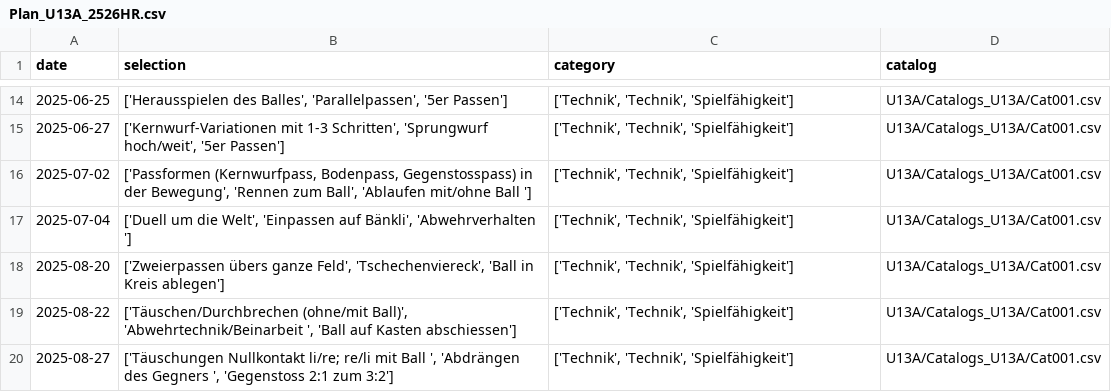
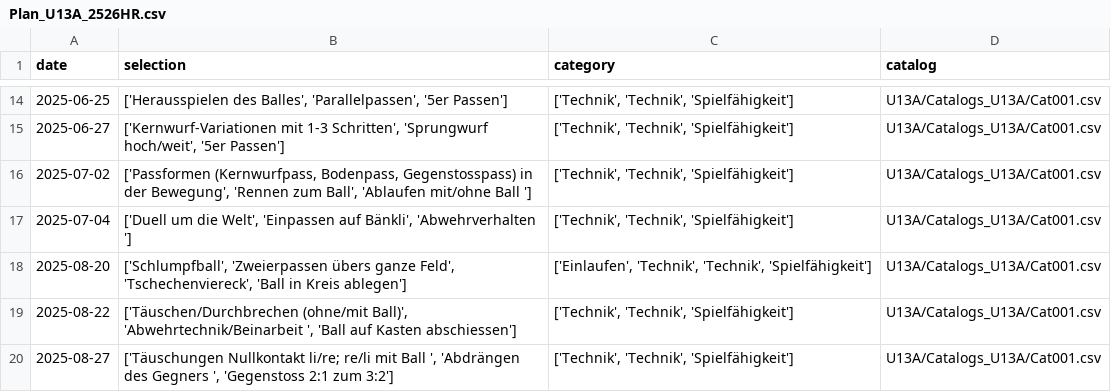
Before and after one commit to Tim171717/Trainingsplaner, a CSV file: U13A/Plans_U13A/Plan_U13A_2526HR.csv, drawn as a sheet; only a part is shown, gaps mark what is left out.

Commit message:
Updated U13A/Plans_U13A/Plan_U13A_2526HR.csv from Streamlit app

```diff
--- a/U13A/Plans_U13A/Plan_U13A_2526HR.csv
+++ b/U13A/Plans_U13A/Plan_U13A_2526HR.csv
@@ -17,3 +17,3 @@ date,selection,category,catalog
 2025-07-04,"['Duell um die Welt', 'Einpassen auf Bänkli', 'Abwehrverhalten ']","['Technik', 'Technik', 'Spielfähigkeit']",U13A/Catalogs_U13A/Cat001.csv
-2025-08-20,"['Zweierpassen übers ganze Feld', 'Tschechenviereck', 'Ball in Kreis ablegen']","['Technik', 'Technik', 'Spielfähigkeit']",U13A/Catalogs_U13A/Cat001.csv
+2025-08-20,"['Schlumpfball', 'Zweierpassen übers ganze Feld', 'Tschechenviereck', 'Ball in Kreis ablegen']","['Einlaufen', 'Technik', 'Technik', 'Spielfähigkeit']",U13A/Catalogs_U13A/Cat001.csv
 2025-08-22,"['Täuschen/Durchbrechen (ohne/mit Ball)', 'Abwehrtechnik/Beinarbeit ', 'Ball auf Kasten abschiessen']","['Technik', 'Technik', 'Spielfähigkeit']",U13A/Catalogs_U13A/Cat001.csv
```
